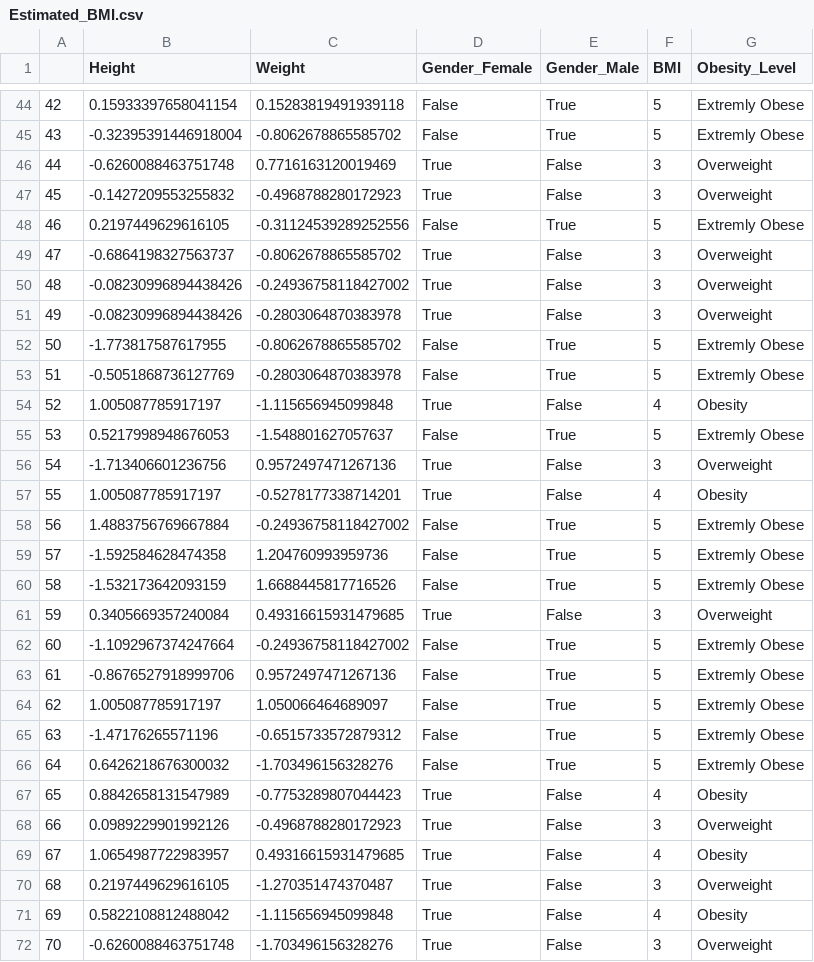
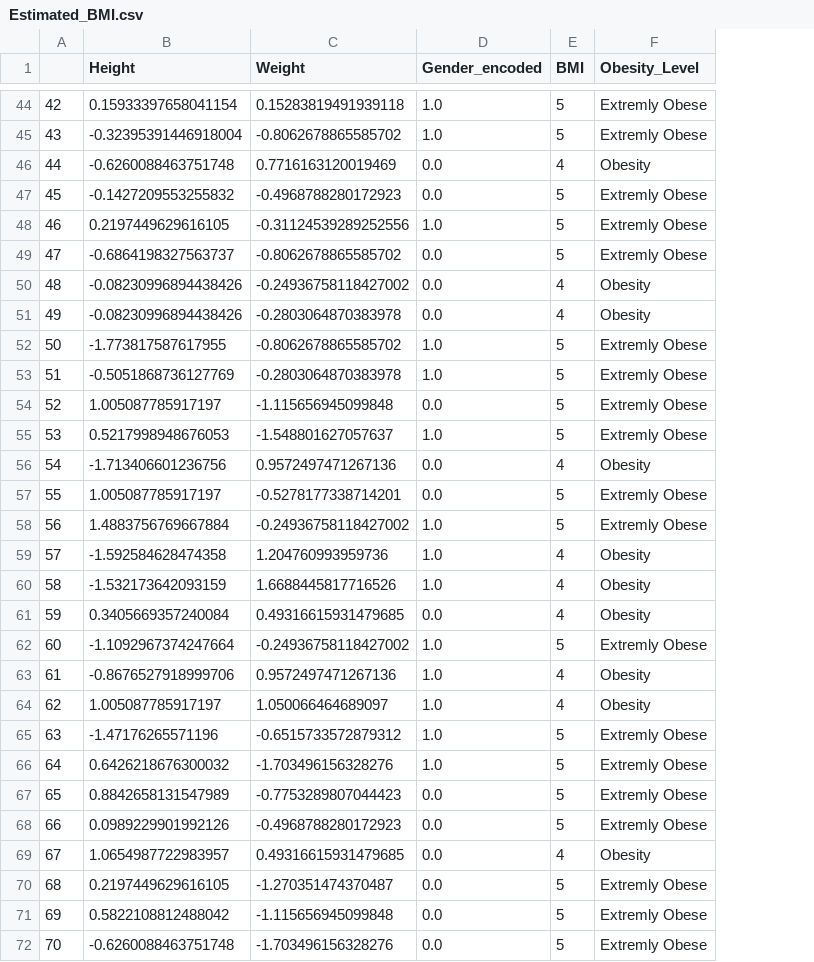
Before and after one commit to bastinjob/Body-Mass-Index-Prediction, a CSV file: Inferences/Estimated_BMI.csv, drawn as a sheet; only a part is shown, gaps mark what is left out; removed rows and columns are numbered as before the commit, all else as after; the diff covers the shown part only; the diff names each change by its address in the sheet, - before the commit and + after, or states it on an @@ line.

```diff
--- a/Inferences/Estimated_BMI.csv
+++ b/Inferences/Estimated_BMI.csv
-column D (Gender_Female), rows 44-72: False | False | True | True | False | True | True | True | False | False | True | False | True | True | False | False | False | True | False | False | False | False | False | True | True | True | True | True | True
-column E (Gender_Male), rows 44-72: True | True | False | False | True | False | False | False | True | True | False | True | False | False | True | True | True | False | True | True | True | True | True | False | False | False | False | False | False
+column D (Gender_encoded), rows 44-72: 1.0 | 1.0 | 0.0 | 0.0 | 1.0 | 0.0 | 0.0 | 0.0 | 1.0 | 1.0 | 0.0 | 1.0 | 0.0 | 0.0 | 1.0 | 1.0 | 1.0 | 0.0 | 1.0 | 1.0 | 1.0 | 1.0 | 1.0 | 0.0 | 0.0 | 0.0 | 0.0 | 0.0 | 0.0
-E46 (BMI): 3
+E46 (BMI): 4
-F46 (Obesity_Level): Overweight
+F46 (Obesity_Level): Obesity
-E47 (BMI): 3
+E47 (BMI): 5
-F47 (Obesity_Level): Overweight
+F47 (Obesity_Level): Extremly Obese
-E49 (BMI): 3
+E49 (BMI): 5
-F49 (Obesity_Level): Overweight
+F49 (Obesity_Level): Extremly Obese
-E50:E51 (BMI): 3
+E50:E51 (BMI): 4
-F50:F51 (Obesity_Level): Overweight
+F50:F51 (Obesity_Level): Obesity
-E54 (BMI): 4
+E54 (BMI): 5
-F54 (Obesity_Level): Obesity
+F54 (Obesity_Level): Extremly Obese
-E56 (BMI): 3
+E56 (BMI): 4
-F56 (Obesity_Level): Overweight
+F56 (Obesity_Level): Obesity
-E57 (BMI): 4
+E57 (BMI): 5
-F57 (Obesity_Level): Obesity
+F57 (Obesity_Level): Extremly Obese
-E59:E60 (BMI): 5
+E59:E60 (BMI): 4
-F59:F60 (Obesity_Level): Extremly Obese
+F59:F60 (Obesity_Level): Obesity
-E61 (BMI): 3
+E61 (BMI): 4
-F61 (Obesity_Level): Overweight
+F61 (Obesity_Level): Obesity
-E63:E64 (BMI): 5
+E63:E64 (BMI): 4
-F63:F64 (Obesity_Level): Extremly Obese
+F63:F64 (Obesity_Level): Obesity
-E67 (BMI): 4
+E67 (BMI): 5
-F67 (Obesity_Level): Obesity
+F67 (Obesity_Level): Extremly Obese
-E68 (BMI): 3
+E68 (BMI): 5
-F68 (Obesity_Level): Overweight
+F68 (Obesity_Level): Extremly Obese
-E70 (BMI): 3
+E70 (BMI): 5
-F70 (Obesity_Level): Overweight
+F70 (Obesity_Level): Extremly Obese
-E71 (BMI): 4
+E71 (BMI): 5
-F71 (Obesity_Level): Obesity
+F71 (Obesity_Level): Extremly Obese
-E72 (BMI): 3
+E72 (BMI): 5
-F72 (Obesity_Level): Overweight
+F72 (Obesity_Level): Extremly Obese
```
Also changed, not shown: 56 edited cells elsewhere in this file, 7 other files.
